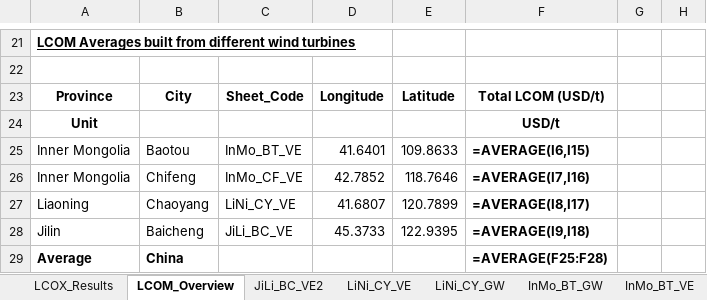
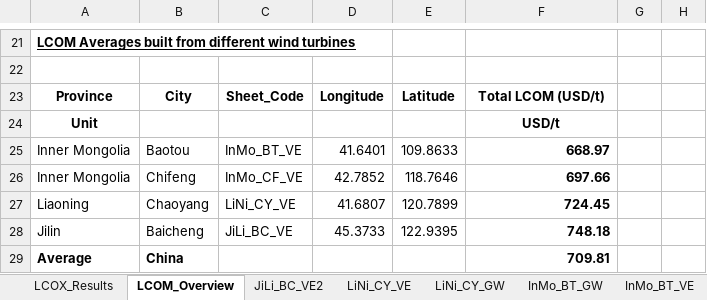
Before and after one commit to philouhawi/PyPSA-China-Green-LCOX-Model, an Excel workbook: LCOM_PyPSA_results.xlsx, sheet LCOM_Overview, drawn as a sheet; only a part is shown, gaps mark what is left out; values as stored, in another font and other column widths than the file's, no borders; formulas without a stored value are shown as written; the diff covers the shown part only; the diff names each change by its address in the sheet, - before the commit and + after, or states it on an @@ line.

Commit message:
updates to LCOM results and code

```diff
--- a/LCOM_PyPSA_results.xlsx (sheet LCOM_Overview)
+++ b/LCOM_PyPSA_results.xlsx (sheet LCOM_Overview)
-F25: =AVERAGE(I6,I15)
+F25: 668.97
-F26: =AVERAGE(I7,I16)
+F26: 697.66
-F27: =AVERAGE(I8,I17)
+F27: 724.45
-F28: =AVERAGE(I9,I18)
+F28: 748.18
-F29: =AVERAGE(F25:F28)
+F29: 709.81
```
Also changed, not shown: 8 added rows, 8 removed rows and 13 edited cells elsewhere in this sheet, sheet LCOX_Results, 1 other file.
